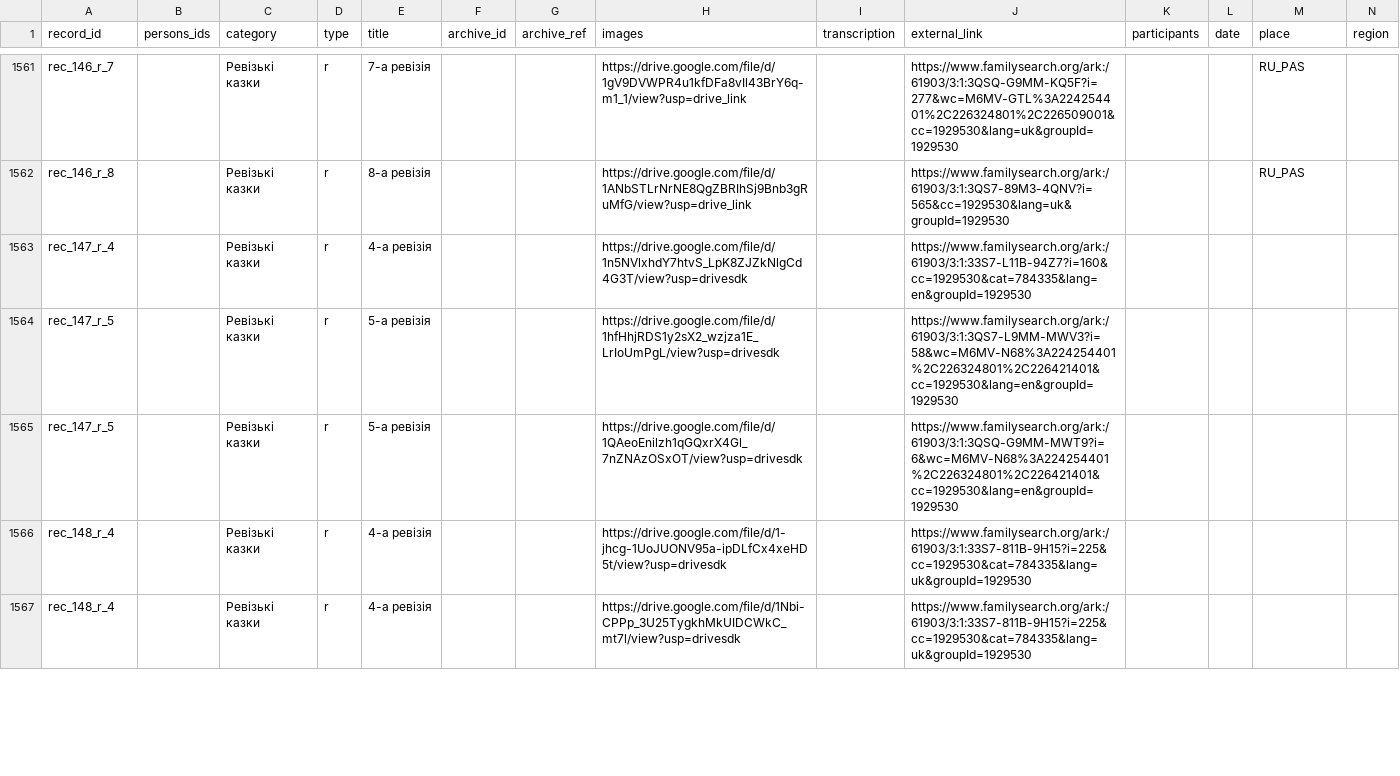
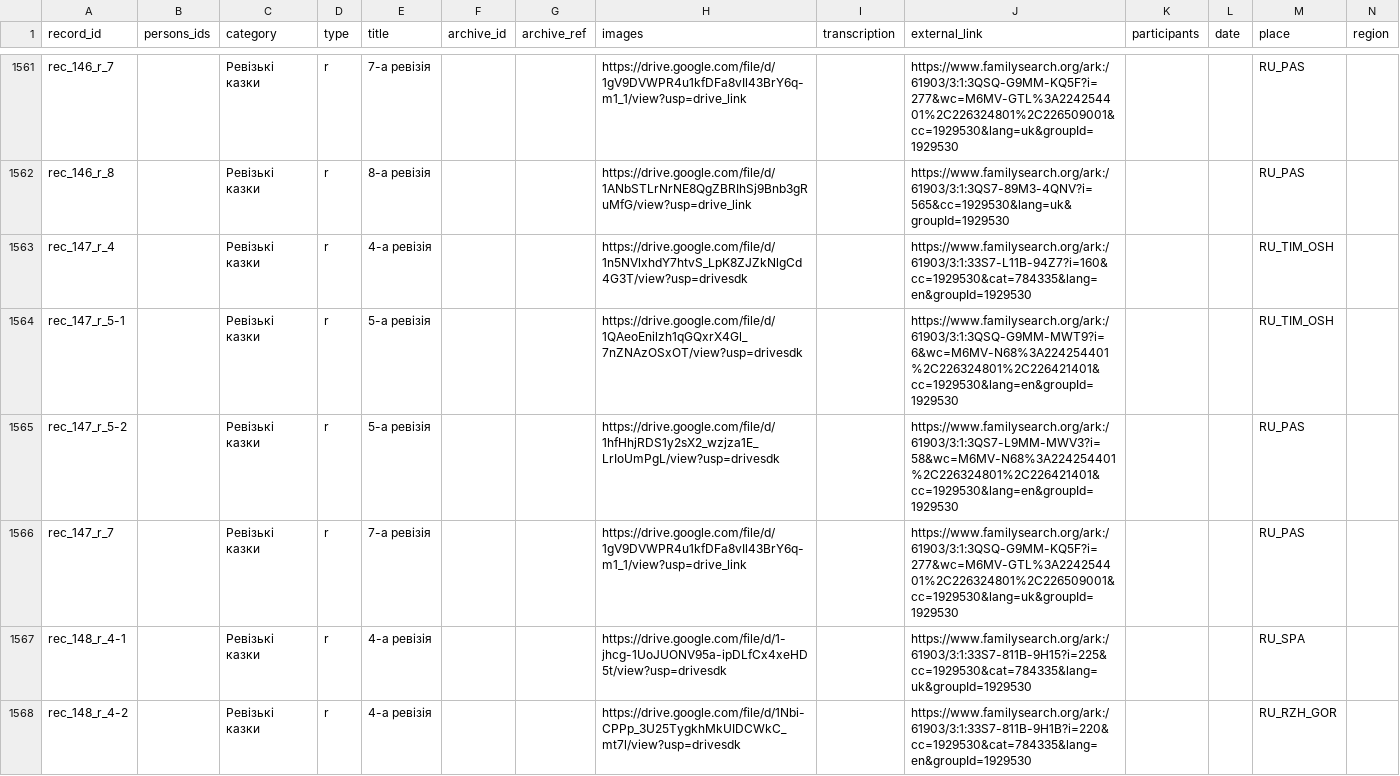
Before and after one commit to John7794/geneo, a CSV file: data/db/uk/records.csv, drawn as a sheet; only a part is shown, gaps mark what is left out; addresses are those after the commit; rows hold the shown columns only; the diff covers the shown part only; the diff names each change by its address in the sheet, - before the commit and + after, or states it on an @@ line.

```diff
--- a/data/db/uk/records.csv
+++ b/data/db/uk/records.csv
-M1563 (place): (empty)
+M1563 (place): RU_TIM_OSH
+row 1564: rec_147_r_5-1 |  | Ревізькі казки | r | 5-а ревізія |  |  | https://drive.google.com/file/d/1QAeoEnilzh1qGQxrX4Gl_7nZNAzOSxOT/view?usp=drivesdk |  | https://www.familysearch.org/ark:/61903/3:1:3QSQ-G9MM-MWT9?i=6&wc=M6MV-N68%3A224254401%2C226324801%2C226421401&cc=1929530&lang=en&groupId=1929530 |  |  | RU_TIM_OSH
-A1565 (record_id): rec_147_r_5
+A1565 (record_id): rec_147_r_5-2
-M1565:M1566 (place): (empty)
+M1565:M1566 (place): RU_PAS
-A1566 (record_id): rec_147_r_5
+A1566 (record_id): rec_147_r_7
-E1566 (title): 5-а ревізія
+E1566 (title): 7-а ревізія
-H1566 (images): https://drive.google.com/file/d/1QAeoEnilzh1qGQxrX4Gl_7nZNAzOSxOT/view?usp=drivesdk
+H1566 (images): https://drive.google.com/file/d/1gV9DVWPR4u1kfDFa8vIl43BrY6q-m1_1/view?usp=drive_link
-J1566 (external_link): https://www.familysearch.org/ark:/61903/3:1:3QSQ-G9MM-MWT9?i=6&wc=M6MV-N68%3A224254401%2C226324801%2C226421401&cc=1929530&lang=en&groupId=1929530
+J1566 (external_link): https://www.familysearch.org/ark:/61903/3:1:3QSQ-G9MM-KQ5F?i=277&wc=M6MV-GTL%3A224254401%2C226324801%2C226509001&cc=1929530&lang=uk&groupId=1929530
-A1567 (record_id): rec_148_r_4
+A1567 (record_id): rec_148_r_4-1
-M1567 (place): (empty)
+M1567 (place): RU_SPA
-A1568 (record_id): rec_148_r_4
+A1568 (record_id): rec_148_r_4-2
-J1568 (external_link): https://www.familysearch.org/ark:/61903/3:1:33S7-811B-9H15?i=225&cc=1929530&cat=784335&lang=uk&groupId=1929530
+J1568 (external_link): https://www.familysearch.org/ark:/61903/3:1:33S7-811B-9H1B?i=220&cc=1929530&cat=784335&lang=en&groupId=1929530
-M1568 (place): (empty)
+M1568 (place): RU_RZH_GOR
```
Also changed, not shown: 4 added rows and 88 edited cells elsewhere in this file, data/db/uk/places.csv, 14 other files.
